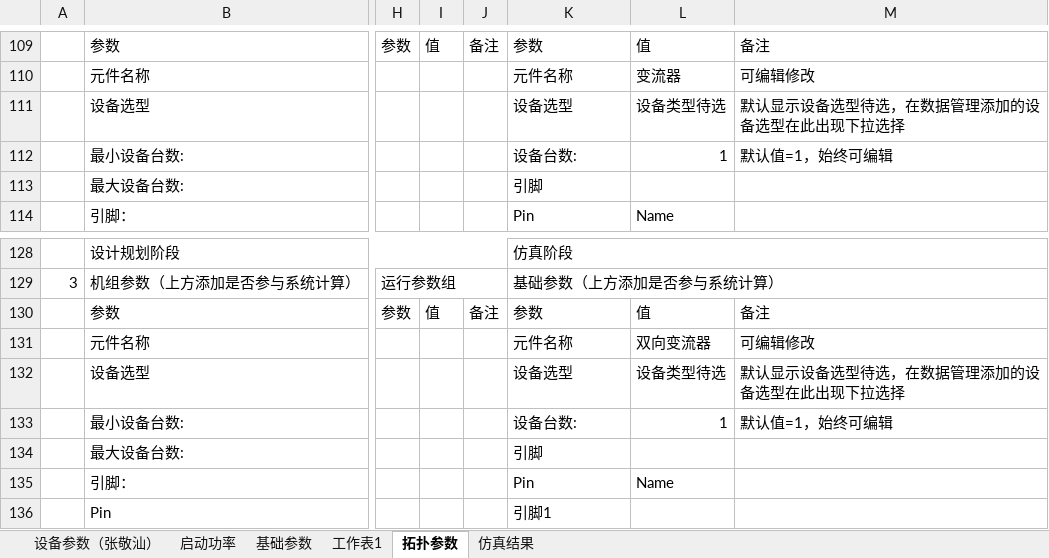
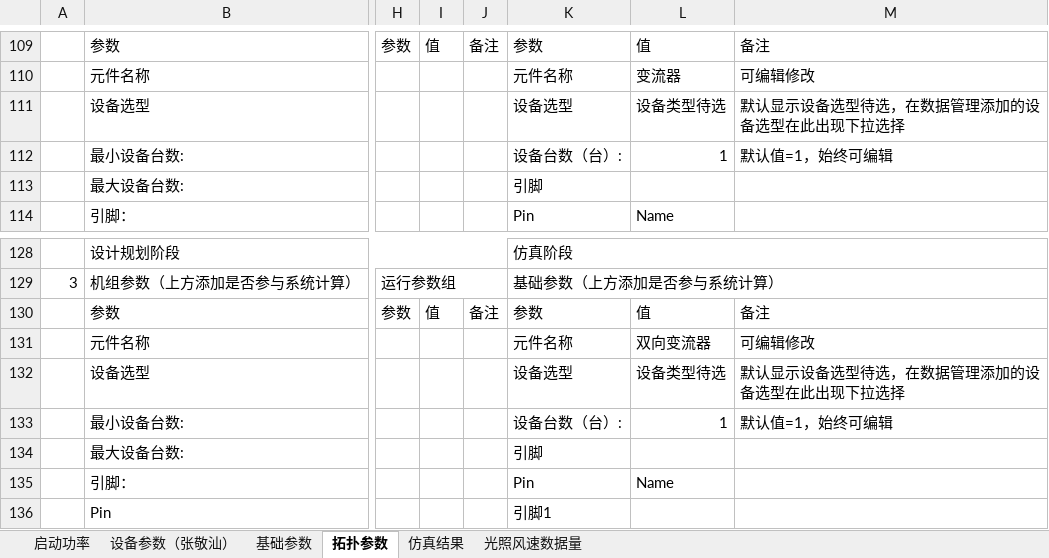
Before and after one commit to James4Ever0/ies_modeling_framework, an Excel workbook: microgrid_base/设备信息库各参数.xlsx, sheet 拓扑参数, drawn as a sheet; only a part is shown, gaps mark what is left out; values as stored, in another font and other column widths than the file's, no cell formats; the diff covers the shown part only; the diff names each change by its address in the sheet, - before the commit and + after, or states it on an @@ line.

```diff
--- a/microgrid_base/设备信息库各参数.xlsx (sheet 拓扑参数)
+++ b/microgrid_base/设备信息库各参数.xlsx (sheet 拓扑参数)
-sheet tab: 工作表1
+sheet tab: 光照风速数据量
@@ sheet tab order changed: 启动功率 | 设备参数（张敬汕） | 基础参数 | 拓扑参数 | 仿真结果 | 光照风速数据量 @@
-K112: 设备台数:
+K112: 设备台数（台）:
-K133: 设备台数:
+K133: 设备台数（台）:
```
Also changed, not shown: 7 added rows, 5 removed rows and 37 edited cells elsewhere in this sheet, sheet 仿真结果, sheet 基础参数, cell formats, 8 other files.
